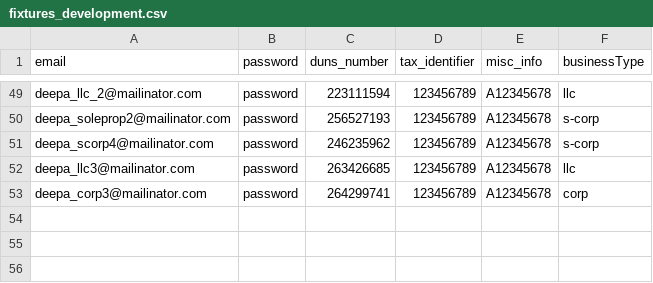
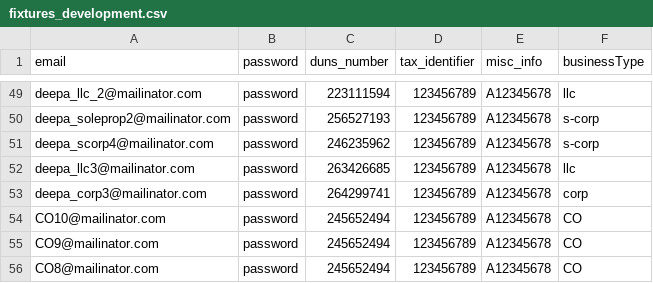
Before and after one commit to USDA-T/Web-Craw, a CSV file: src/main/resources/fixtures_development.csv, drawn as a sheet; only a part is shown, gaps mark what is left out; the diff names each change by its address in the sheet, - before the commit and + after, or states it on an @@ line.

```diff
--- a/src/main/resources/fixtures_development.csv
+++ b/src/main/resources/fixtures_development.csv
+row 54: CO10@mailinator.com | password | 245652494 | 123456789 | A12345678 | CO
+row 55: CO9@mailinator.com | password | 245652494 | 123456789 | A12345678 | CO
+row 56: CO8@mailinator.com | password | 245652494 | 123456789 | A12345678 | CO
```
Also changed, not shown: 1 other file.
